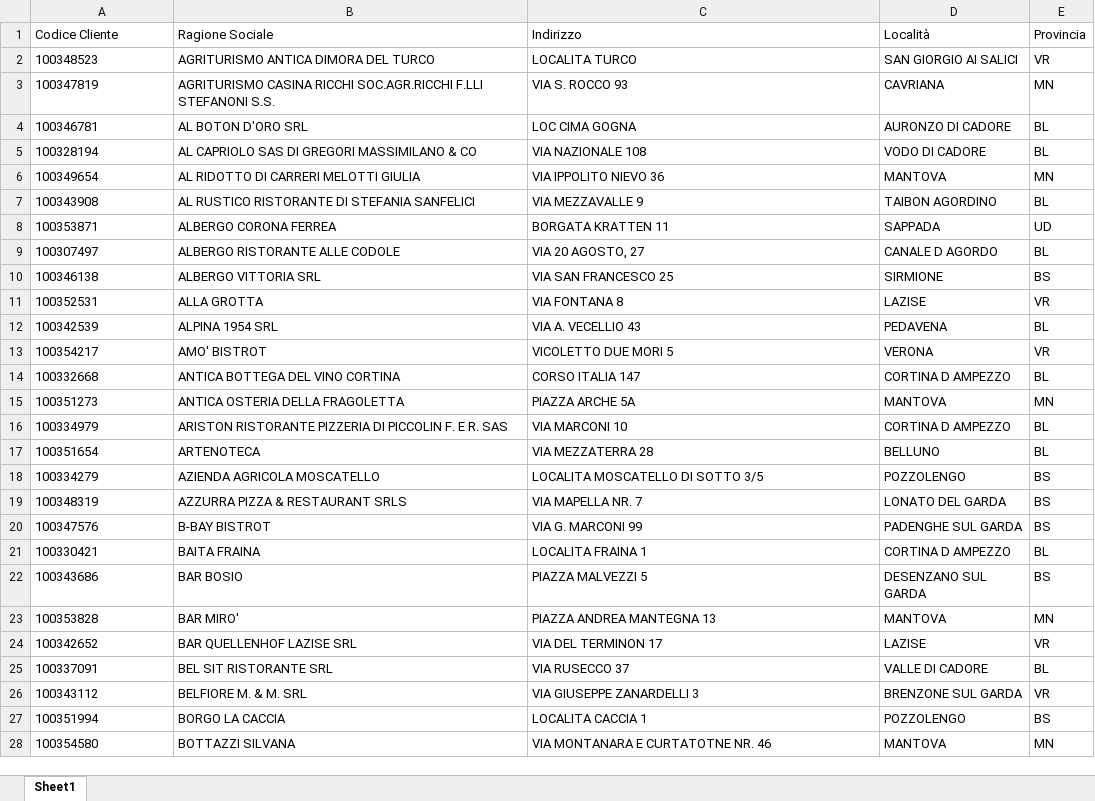
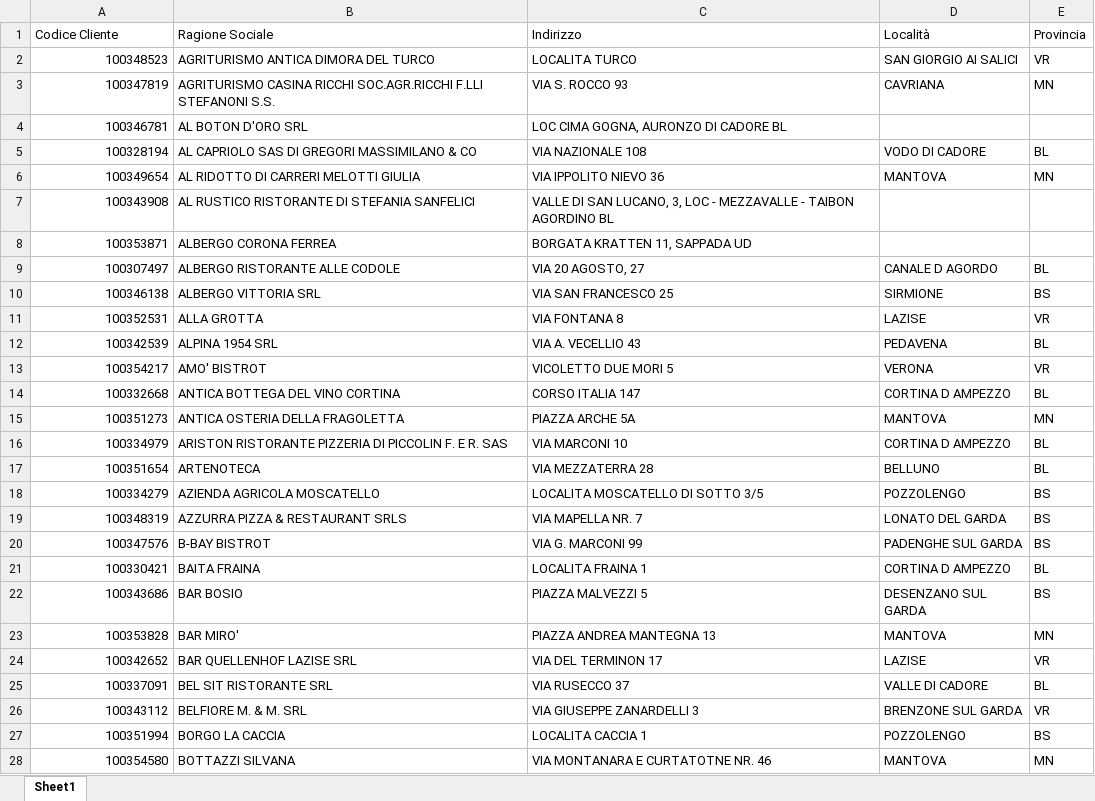
Before and after one commit to Diego-Stack-ai/AppLogSolution, an Excel workbook: Fatturazione/Anagrafica_Clienti_Master.xlsx, sheet Sheet1, drawn as a sheet; only a part is shown; values as stored, in another font and other column widths than the file's, no borders; the diff covers the shown part only; the diff names each change by its address in the sheet, - before the commit and + after, or states it on an @@ line.

```diff
--- a/Fatturazione/Anagrafica_Clienti_Master.xlsx (sheet Sheet1)
+++ b/Fatturazione/Anagrafica_Clienti_Master.xlsx (sheet Sheet1)
-A2:A28 alignment: left
+A2:A28 alignment: right
-C4 (Indirizzo): LOC CIMA GOGNA
+C4 (Indirizzo): LOC CIMA GOGNA, AURONZO DI CADORE BL
-D4 (Località): AURONZO DI CADORE
+D4 (Località): (empty)
-E4 (Provincia): BL
+E4 (Provincia): (empty)
-C7 (Indirizzo): VIA MEZZAVALLE 9
+C7 (Indirizzo): VALLE DI SAN LUCANO, 3, LOC - MEZZAVALLE - TAIBON AGORDINO BL
-D7 (Località): TAIBON AGORDINO
+D7 (Località): (empty)
-E7 (Provincia): BL
+E7 (Provincia): (empty)
-C8 (Indirizzo): BORGATA KRATTEN 11
+C8 (Indirizzo): BORGATA KRATTEN 11, SAPPADA UD
-D8 (Località): SAPPADA
+D8 (Località): (empty)
-E8 (Provincia): UD
+E8 (Provincia): (empty)
```
Also changed, not shown: 66 edited cells and cell formats elsewhere in this sheet, Fatturazione/Riepiloghi_Giornalieri/marzo 2026/Riepilogo_Viaggi_2026-03-02.xlsx, 20 other files.
